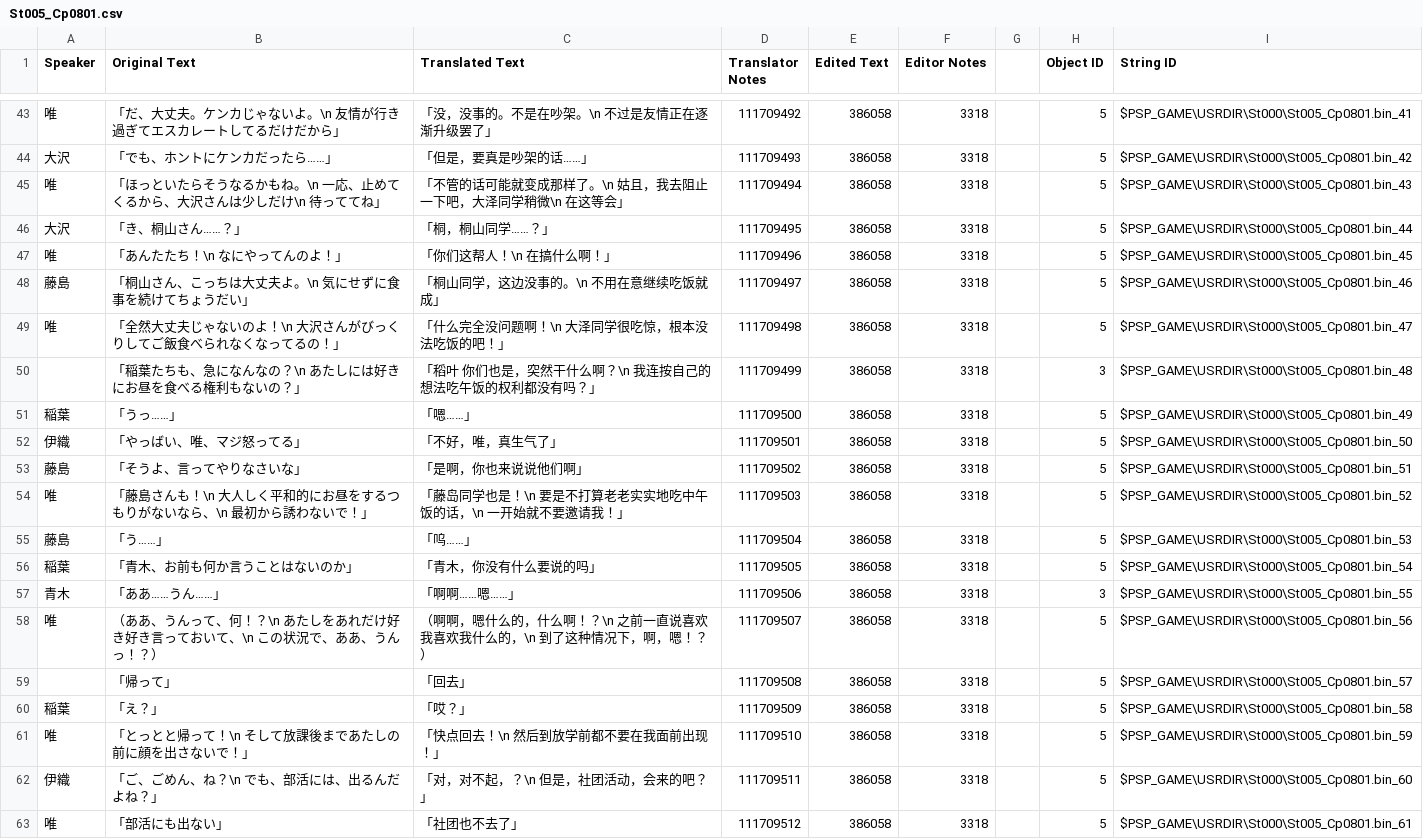
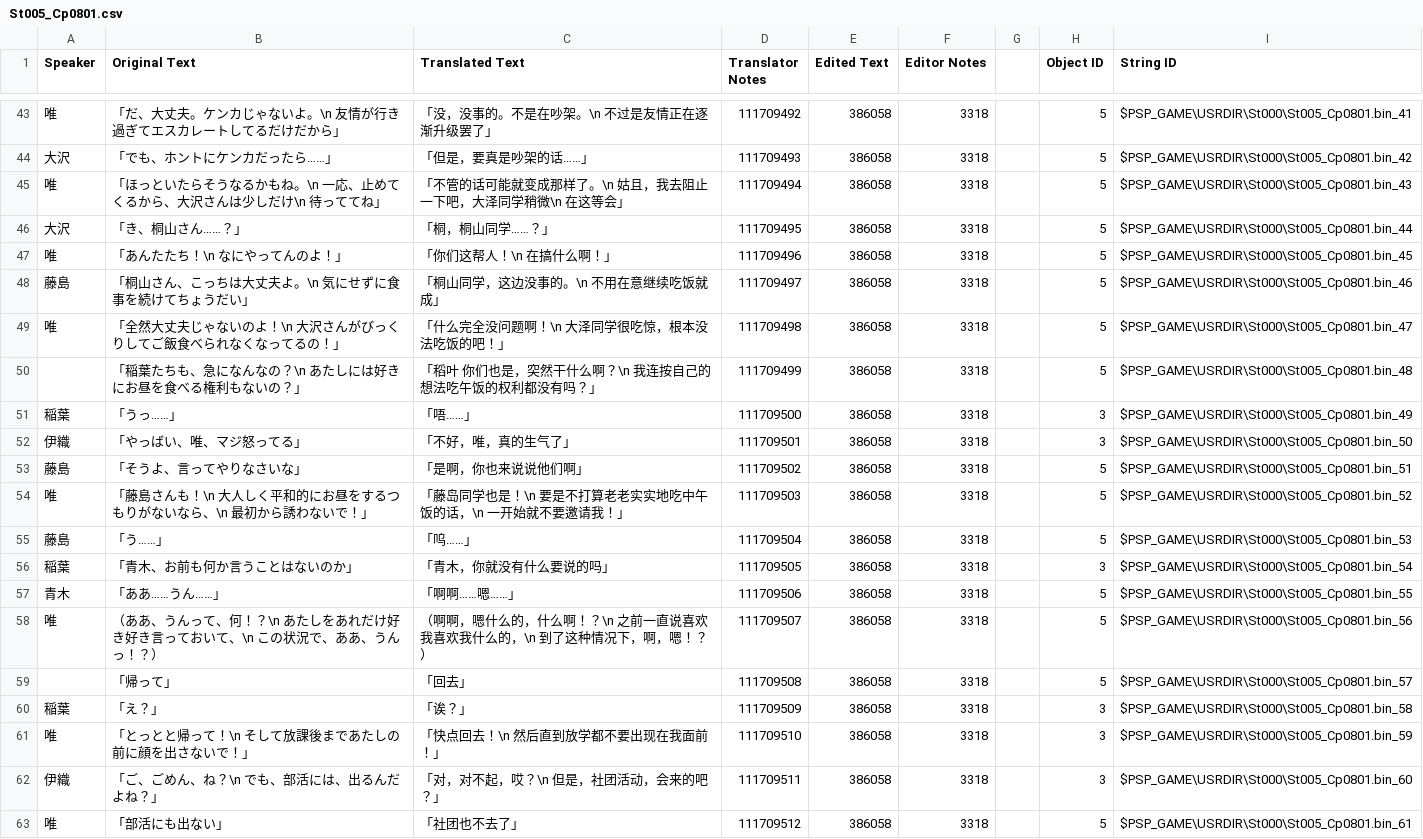
Before and after one commit to kotori-bbt/kkrcyrCN, a CSV file: csv/St005_Cp0801.csv, drawn as a sheet; only a part is shown, gaps mark what is left out; the diff covers the shown part only; the diff names each change by its address in the sheet, - before the commit and + after, or states it on an @@ line.

```diff
--- a/csv/St005_Cp0801.csv
+++ b/csv/St005_Cp0801.csv
-H50 (Object ID): 3
+H50 (Object ID): 5
-C51 (Translated Text): 「嗯……」
+C51 (Translated Text): 「唔……」
-H51:H52 (Object ID): 5
+H51:H52 (Object ID): 3
-C52 (Translated Text): 「不好，唯，真生气了」
+C52 (Translated Text): 「不好，唯，真的生气了」
-C56 (Translated Text): 「青木，你没有什么要说的吗」
+C56 (Translated Text): 「青木，你就没有什么要说的吗」
-H56 (Object ID): 5
+H56 (Object ID): 3
-H57 (Object ID): 3
+H57 (Object ID): 5
-C60 (Translated Text): 「哎？」
+C60 (Translated Text): 「诶？」
-H60:H62 (Object ID): 5
+H60:H62 (Object ID): 3
-C61 (Translated Text): 「快点回去！\n 然后到放学前都不要在我面前出现！」
+C61 (Translated Text): 「快点回去！\n 然后直到放学都不要出现在我面前！」
-C62 (Translated Text): 「对，对不起，？\n 但是，社团活动，会来的吧？」
+C62 (Translated Text): 「对，对不起，哎？\n 但是，社团活动，会来的吧？」
```
Also changed, not shown: 44 edited cells elsewhere in this file, csv/St000_Cp14A3.csv, csv/St000_Cp15A1.csv, 27 other files.
